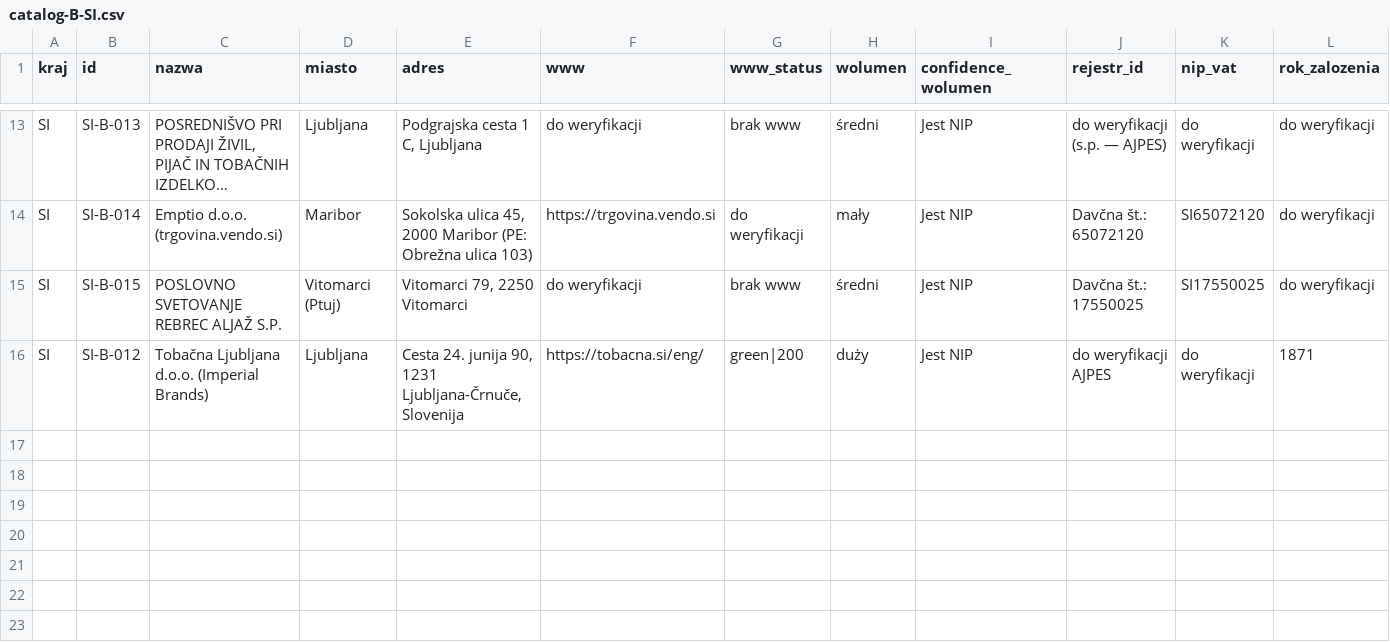
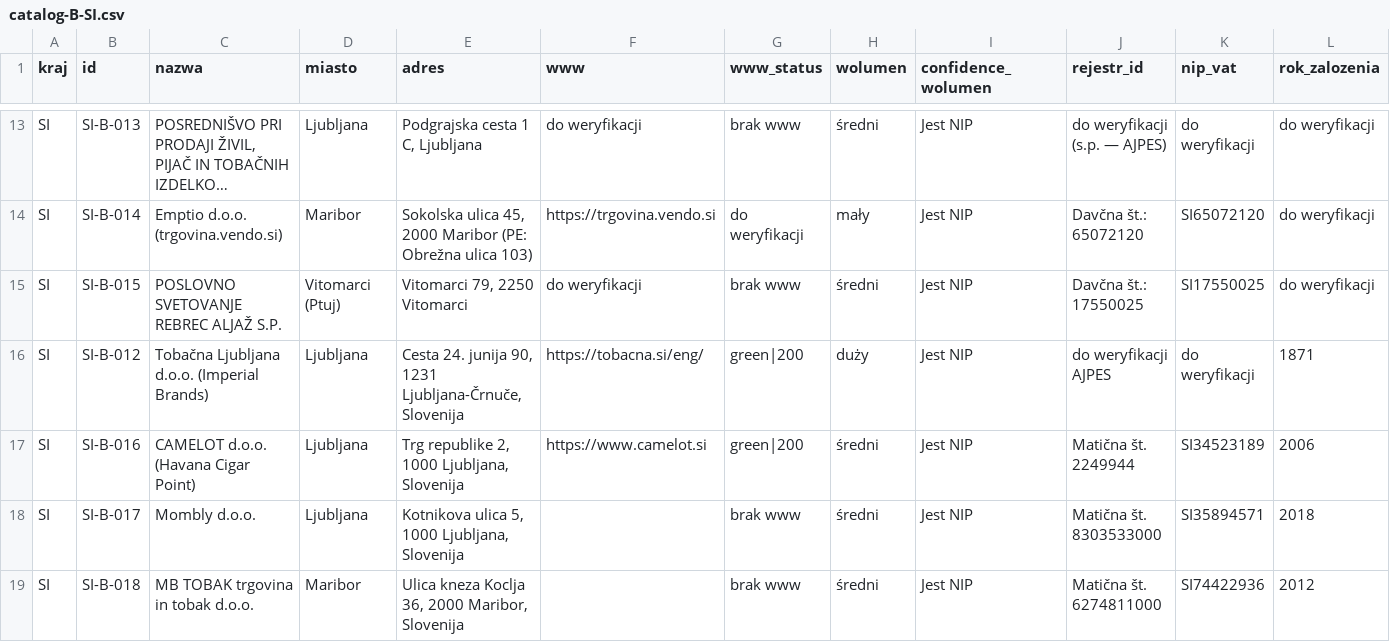
Before and after one commit to ng-net/billszuka, a CSV file: data/Słowenia/catalog-B-SI.csv, drawn as a sheet; only a part is shown, gaps mark what is left out; long unchanged cells end in …; rows hold the shown columns only; the diff names each change by its address in the sheet, - before the commit and + after, or states it on an @@ line.

```diff
--- a/data/Słowenia/catalog-B-SI.csv
+++ b/data/Słowenia/catalog-B-SI.csv
+row 17: SI | SI-B-016 | CAMELOT d.o.o. (Havana Cigar Point) | Ljubljana | Trg republike 2, 1000 Ljubljana, Slovenija | https://www.camelot.si | green|200 | średni | Jest NIP | Matična št. 2249944 | SI34523189 | 2006
+row 18: SI | SI-B-017 | Mombly d.o.o. | Ljubljana | Kotnikova ulica 5, 1000 Ljubljana, Slovenija |  | brak www | średni | Jest NIP | Matična št. 8303533000 | SI35894571 | 2018
+row 19: SI | SI-B-018 | MB TOBAK trgovina in tobak d.o.o. | Maribor | Ulica kneza Koclja 36, 2000 Maribor, Slovenija |  | brak www | średni | Jest NIP | Matična št. 6274811000 | SI74422936 | 2012
```
Also changed, not shown: data/Chorwacja/catalog-B-HR.csv, data/Czechy/catalog-B-CZ.csv, 13 other files.
